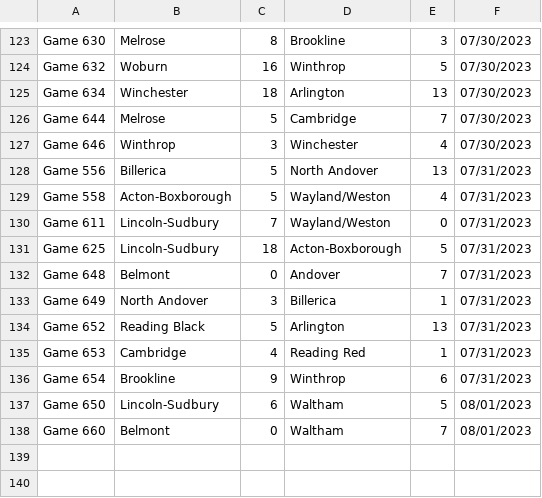
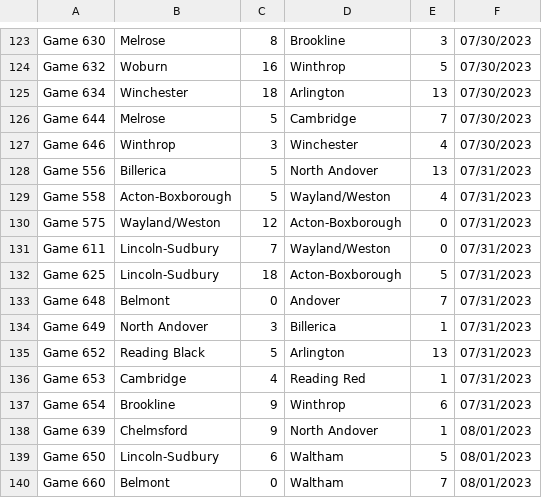
Before and after one commit to better-lta/better-lta.github.io, a CSV file: data/C-scores.csv, drawn as a sheet; only a part is shown, gaps mark what is left out; the diff names each change by its address in the sheet, - before the commit and + after, or states it on an @@ line.

```diff
--- a/data/C-scores.csv
+++ b/data/C-scores.csv
+row 130: Game 575 | Wayland/Weston | 12 | Acton-Boxborough | 0 | 07/31/2023
+row 138: Game 639 | Chelmsford | 9 | North Andover | 1 | 08/01/2023
```
Also changed, not shown: data/A-schedule.csv, data/A-scores.csv, 2 other files.
